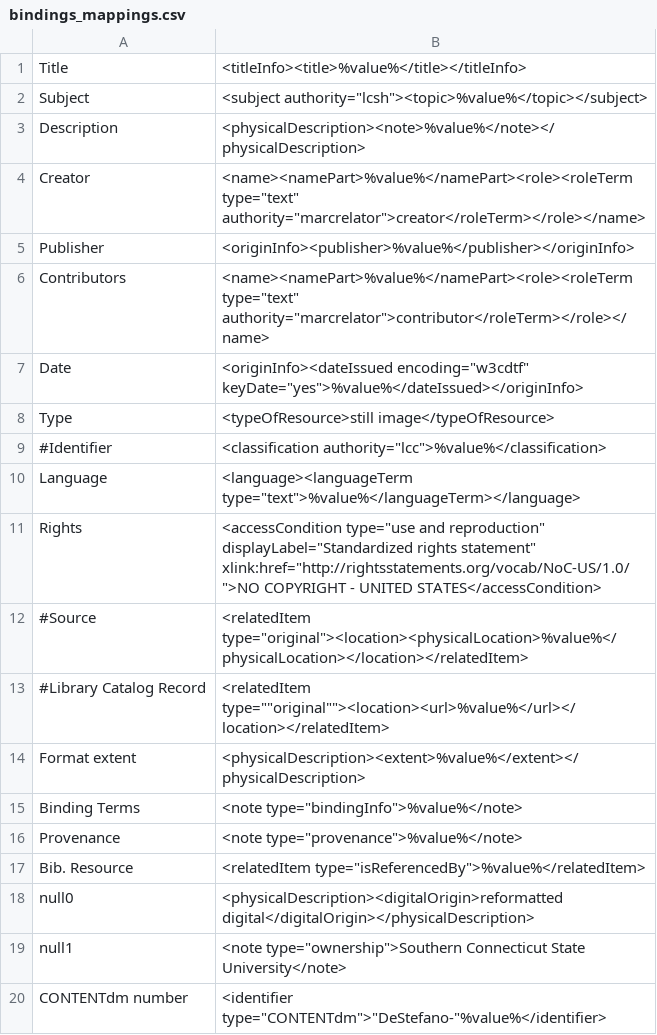
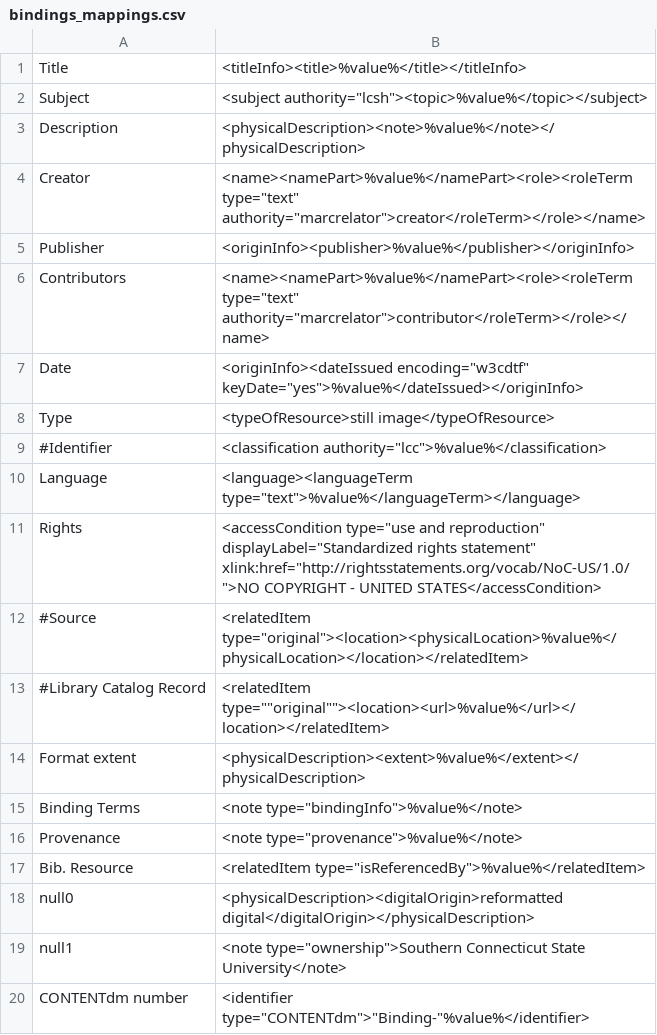
Before and after one commit to fruehanp1/mik, a CSV file: extras/SCSU/bindings_mappings.csv, drawn as a sheet.

Commit message:
Fix metadata mapping

```diff
--- a/extras/SCSU/bindings_mappings.csv
+++ b/extras/SCSU/bindings_mappings.csv
@@ -19,2 +19,2 @@ null0,<physicalDescription><digitalOrigin>reformatted digital</digitalOrigin></p
 null1,"<note type=""ownership"">Southern Connecticut State University</note>"
-CONTENTdm number,"<identifier type=""CONTENTdm"">""DeStefano-""%value%</identifier>"
+CONTENTdm number,"<identifier type=""CONTENTdm"">""Binding-""%value%</identifier>"
```
